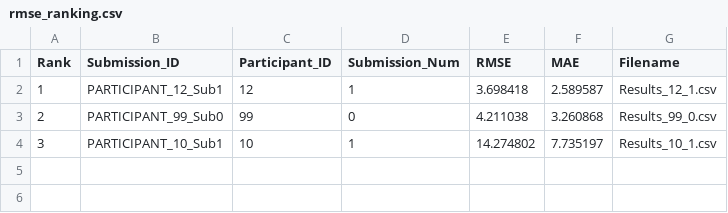
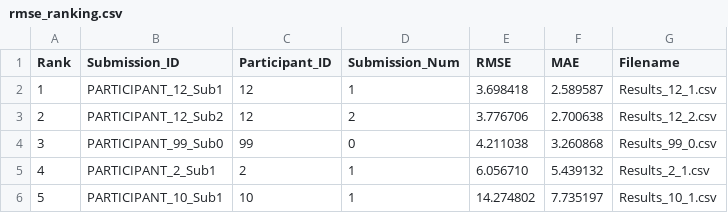
Before and after one commit to WeDoWind/Static-Yaw-Ground-Truth-Challenge, a CSV file: docs/rmse_ranking.csv, drawn as a sheet.

Commit message:
Update leaderboard (RMSE/MAE) [skip ci]

```diff
--- a/docs/rmse_ranking.csv
+++ b/docs/rmse_ranking.csv
@@ -2,3 +2,5 @@ Rank,Submission_ID,Participant_ID,Submission_Num,RMSE,MAE,Filename
 1,PARTICIPANT_12_Sub1,12,1,3.698418,2.589587,Results_12_1.csv
-2,PARTICIPANT_99_Sub0,99,0,4.211038,3.260868,Results_99_0.csv
-3,PARTICIPANT_10_Sub1,10,1,14.274802,7.735197,Results_10_1.csv
+2,PARTICIPANT_12_Sub2,12,2,3.776706,2.700638,Results_12_2.csv
+3,PARTICIPANT_99_Sub0,99,0,4.211038,3.260868,Results_99_0.csv
+4,PARTICIPANT_2_Sub1,2,1,6.056710,5.439132,Results_2_1.csv
+5,PARTICIPANT_10_Sub1,10,1,14.274802,7.735197,Results_10_1.csv
```
